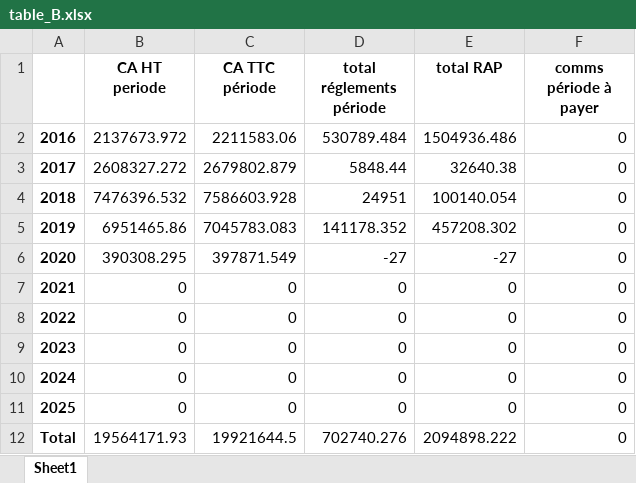
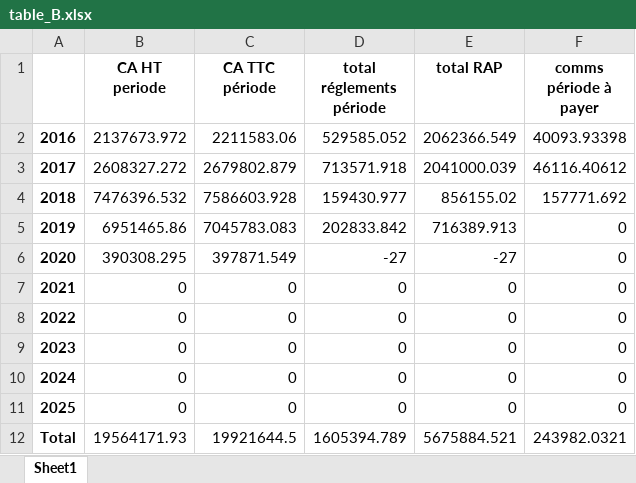
Before and after one commit to abenjemi/Commissions-Calculation, an Excel workbook: table_B.xlsx, sheet Sheet1, drawn as a sheet; values as stored, in another font and other column widths than the file's, no borders; the diff names each change by its address in the sheet, - before the commit and + after, or states it on an @@ line.

Commit message:
table_B.xlsx

```diff
--- a/table_B.xlsx (sheet Sheet1)
+++ b/table_B.xlsx (sheet Sheet1)
-D2 (total réglements période): 530789.484
+D2 (total réglements période): 529585.052
-E2 (total RAP): 1504936.486
+E2 (total RAP): 2062366.549
-F2 (comms période à payer): 0
+F2 (comms période à payer): 40093.93398
-D3 (total réglements période): 5848.44
+D3 (total réglements période): 713571.918
-E3 (total RAP): 32640.38
+E3 (total RAP): 2041000.039
-F3 (comms période à payer): 0
+F3 (comms période à payer): 46116.40612
-D4 (total réglements période): 24951
+D4 (total réglements période): 159430.977
-E4 (total RAP): 100140.054
+E4 (total RAP): 856155.02
-F4 (comms période à payer): 0
+F4 (comms période à payer): 157771.692
-D5 (total réglements période): 141178.352
+D5 (total réglements période): 202833.842
-E5 (total RAP): 457208.302
+E5 (total RAP): 716389.913
-D12 (total réglements période): 702740.276
+D12 (total réglements période): 1605394.789
-E12 (total RAP): 2094898.222
+E12 (total RAP): 5675884.521
-F12 (comms période à payer): 0
+F12 (comms période à payer): 243982.0321
```
